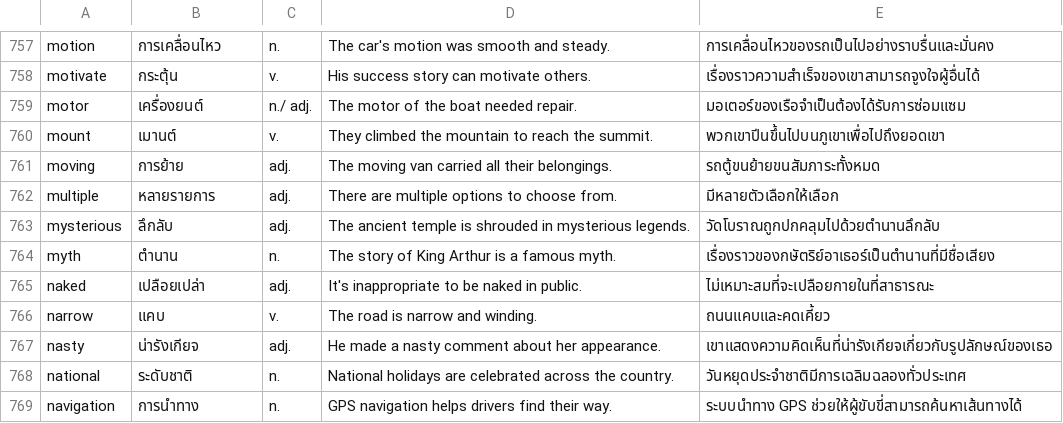
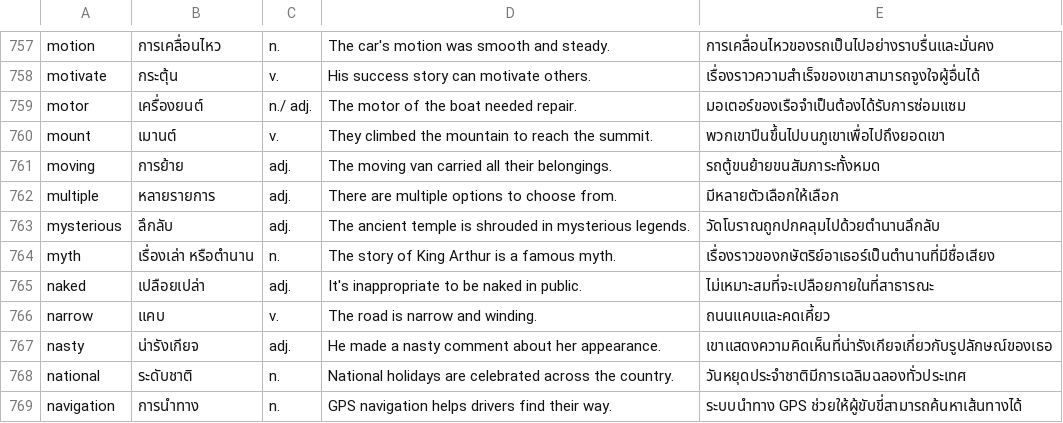
Before and after one commit to cmcmw11/creme_elearning, a CSV file: vocabulary.csv, drawn as a sheet; only a part is shown, gaps mark what is left out.

Commit message:
Update vocabulary.csv

```diff
--- a/vocabulary.csv
+++ b/vocabulary.csv
@@ -763,3 +763,3 @@ multiple,หลายรายการ,adj.,There are multiple options to choos
 mysterious,ลึกลับ,adj.,The ancient temple is shrouded in mysterious legends.,วัดโบราณถูกปกคลุมไปด้วยตำนานลึกลับ
-myth,ตำนาน,n.,The story of King Arthur is a famous myth.,เรื่องราวของกษัตริย์อาเธอร์เป็นตำนานที่มีชื่อเสียง
+myth,เรื่องเล่า หรือตำนาน,n.,The story of King Arthur is a famous myth.,เรื่องราวของกษัตริย์อาเธอร์เป็นตำนานที่มีชื่อเสียง
 naked,เปลือยเปล่า,adj.,It's inappropriate to be naked in public.,ไม่เหมาะสมที่จะเปลือยกายในที่สาธารณะ
```
